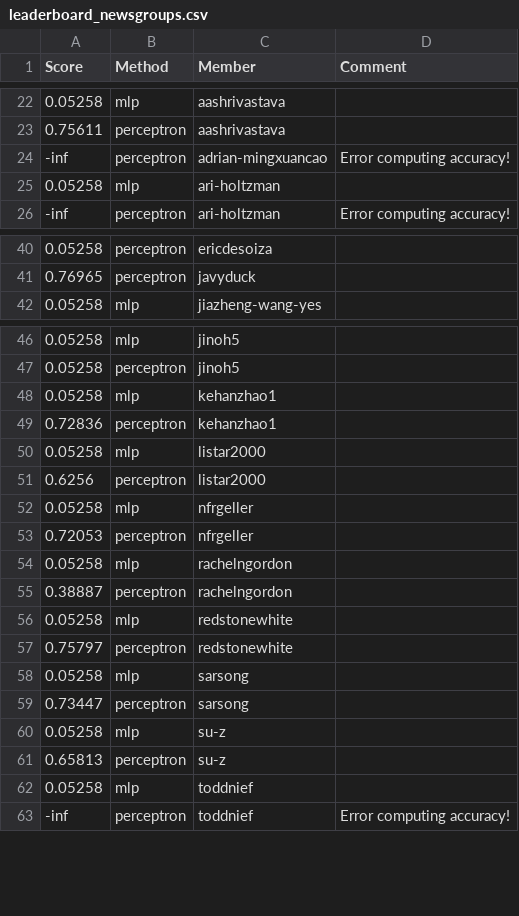
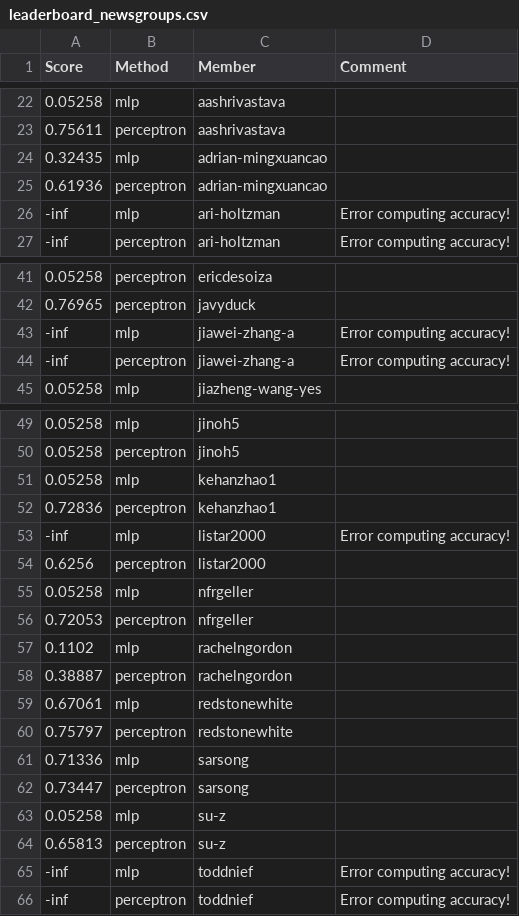
Before and after one commit to UChi-CI/data-37712-win25-leaderboard, a CSV file: assignment-1-leaderboard/leaderboard_newsgroups.csv, drawn as a sheet; only a part is shown, gaps mark what is left out; the diff covers the shown part only.

Commit message:
Leaderboard Update

```diff
--- a/assignment-1-leaderboard/leaderboard_newsgroups.csv
+++ b/assignment-1-leaderboard/leaderboard_newsgroups.csv
@@ -23,4 +23,5 @@ Score,Method,Member,Comment
 0.75611,perceptron,aashrivastava,
--inf,perceptron,adrian-mingxuancao,Error computing accuracy!
-0.05258,mlp,ari-holtzman,
+0.32435,mlp,adrian-mingxuancao,
+0.61936,perceptron,adrian-mingxuancao,
+-inf,mlp,ari-holtzman,Error computing accuracy!
 -inf,perceptron,ari-holtzman,Error computing accuracy!
@@ -41,2 +42,4 @@ Score,Method,Member,Comment
 0.76965,perceptron,javyduck,
+-inf,mlp,jiawei-zhang-a,Error computing accuracy!
+-inf,perceptron,jiawei-zhang-a,Error computing accuracy!
 0.05258,mlp,jiazheng-wang-yes,
@@ -49,3 +52,3 @@ Score,Method,Member,Comment
 0.72836,perceptron,kehanzhao1,
-0.05258,mlp,listar2000,
+-inf,mlp,listar2000,Error computing accuracy!
 0.6256,perceptron,listar2000,
@@ -53,7 +56,7 @@ Score,Method,Member,Comment
 0.72053,perceptron,nfrgeller,
-0.05258,mlp,rachelngordon,
+0.1102,mlp,rachelngordon,
 0.38887,perceptron,rachelngordon,
-0.05258,mlp,redstonewhite,
+0.67061,mlp,redstonewhite,
 0.75797,perceptron,redstonewhite,
-0.05258,mlp,sarsong,
+0.71336,mlp,sarsong,
 0.73447,perceptron,sarsong,
@@ -61,3 +64,3 @@ Score,Method,Member,Comment
 0.65813,perceptron,su-z,
-0.05258,mlp,toddnief,
+-inf,mlp,toddnief,Error computing accuracy!
 -inf,perceptron,toddnief,Error computing accuracy!
```
Also changed, not shown: 1 edited cell elsewhere in this file.
